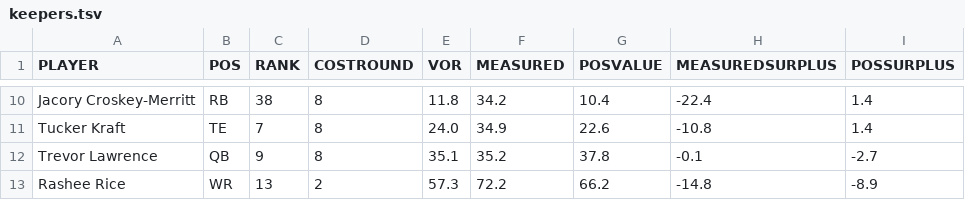
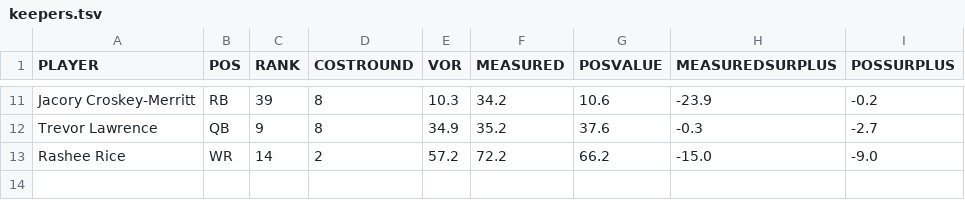
Before and after one commit to bborchardt/fuad, a TSV file: docs/figures/greenfield/2026/keepers.tsv, drawn as a sheet; only a part is shown, gaps mark what is left out; removed rows and columns are numbered as before the commit, all else as after; the diff covers the shown part only; the diff names each change by its address in the sheet, - before the commit and + after, or states it on an @@ line.

```diff
--- a/docs/figures/greenfield/2026/keepers.tsv
+++ b/docs/figures/greenfield/2026/keepers.tsv
-C11 (RANK): 38
+C11 (RANK): 39
-E11 (VOR): 11.8
+E11 (VOR): 10.3
-G11 (POSVALUE): 10.4
+G11 (POSVALUE): 10.6
-H11 (MEASUREDSURPLUS): -22.4
+H11 (MEASUREDSURPLUS): -23.9
-I11 (POSSURPLUS): 1.4
+I11 (POSSURPLUS): -0.2
-row 11: Tucker Kraft | TE | 7 | 8 | 24.0 | 34.9 | 22.6 | -10.8 | 1.4
-E12 (VOR): 35.1
+E12 (VOR): 34.9
-G12 (POSVALUE): 37.8
+G12 (POSVALUE): 37.6
-H12 (MEASUREDSURPLUS): -0.1
+H12 (MEASUREDSURPLUS): -0.3
-C13 (RANK): 13
+C13 (RANK): 14
-E13 (VOR): 57.3
+E13 (VOR): 57.2
-H13 (MEASUREDSURPLUS): -14.8
+H13 (MEASUREDSURPLUS): -15.0
-I13 (POSSURPLUS): -8.9
+I13 (POSSURPLUS): -9.0
```
Also changed, not shown: 2 added rows, 1 removed row and 25 edited cells elsewhere in this file, docs/figures/fuad/2026/curve.tsv, docs/figures/fuad/2026/positions.tsv, 6 other files.
